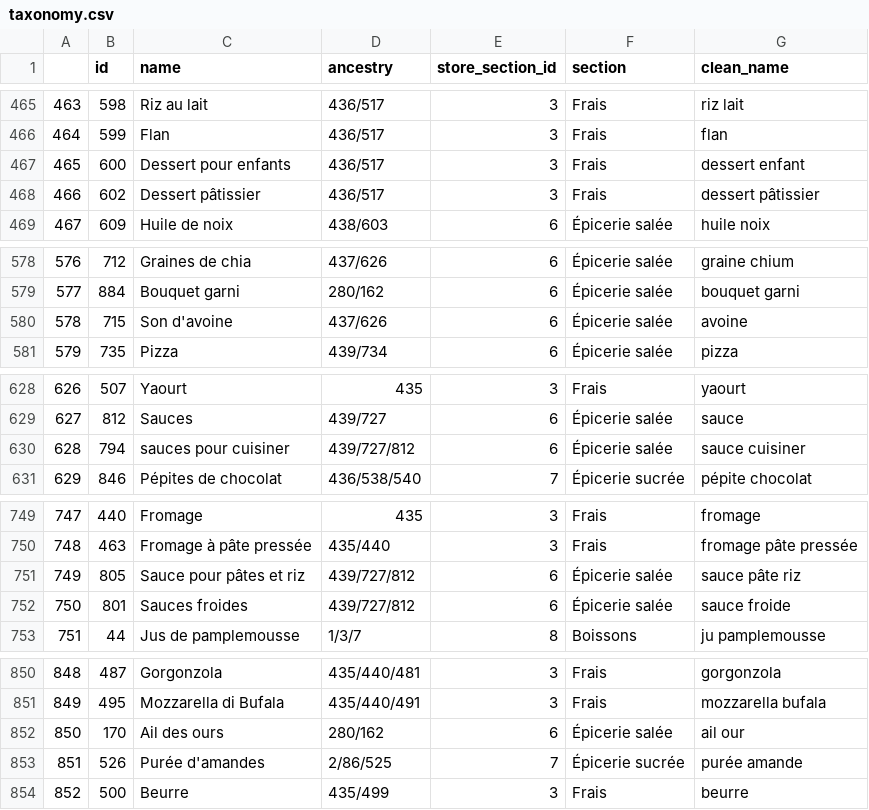
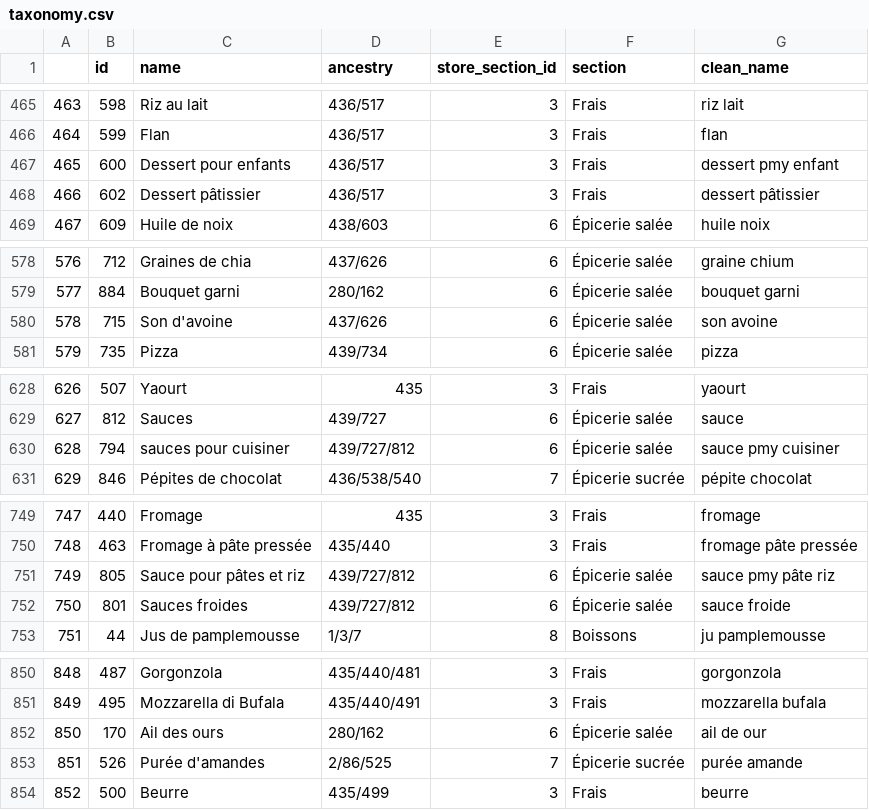
Before and after one commit to vsalamand/superscraper, a CSV file: taxonomy.csv, drawn as a sheet; only a part is shown, gaps mark what is left out; the diff covers the shown part only.

```diff
--- a/taxonomy.csv
+++ b/taxonomy.csv
@@ -466,3 +466,3 @@
 464,599,Flan,436/517,3,Frais,flan
-465,600,Dessert pour enfants,436/517,3,Frais,dessert enfant
+465,600,Dessert pour enfants,436/517,3,Frais,dessert pmy enfant
 466,602,Dessert pâtissier,436/517,3,Frais,dessert pâtissier
@@ -579,3 +579,3 @@
 577,884,Bouquet garni,280/162,6,Épicerie salée,bouquet garni
-578,715,Son d'avoine,437/626,6,Épicerie salée,avoine
+578,715,Son d'avoine,437/626,6,Épicerie salée,son avoine
 579,735,Pizza,439/734,6,Épicerie salée,pizza
@@ -629,3 +629,3 @@
 627,812,Sauces,439/727,6,Épicerie salée,sauce
-628,794,sauces pour cuisiner,439/727/812,6,Épicerie salée,sauce cuisiner
+628,794,sauces pour cuisiner,439/727/812,6,Épicerie salée,sauce pmy cuisiner
 629,846,Pépites de chocolat,436/538/540,7,Épicerie sucrée,pépite chocolat
@@ -750,3 +750,3 @@
 748,463,Fromage à pâte pressée,435/440,3,Frais,fromage pâte pressée
-749,805,Sauce pour pâtes et riz,439/727/812,6,Épicerie salée,sauce pâte riz
+749,805,Sauce pour pâtes et riz,439/727/812,6,Épicerie salée,sauce pmy pâte riz
 750,801,Sauces froides,439/727/812,6,Épicerie salée,sauce froide
@@ -851,3 +851,3 @@
 849,495,Mozzarella di Bufala,435/440/491,3,Frais,mozzarella bufala
-850,170,Ail des ours,280/162,6,Épicerie salée,ail our
+850,170,Ail des ours,280/162,6,Épicerie salée,ail de our
 851,526,Purée d'amandes,2/86/525,7,Épicerie sucrée,purée amande
```
Also changed, not shown: 13 edited cells elsewhere in this file, 1 other file.
